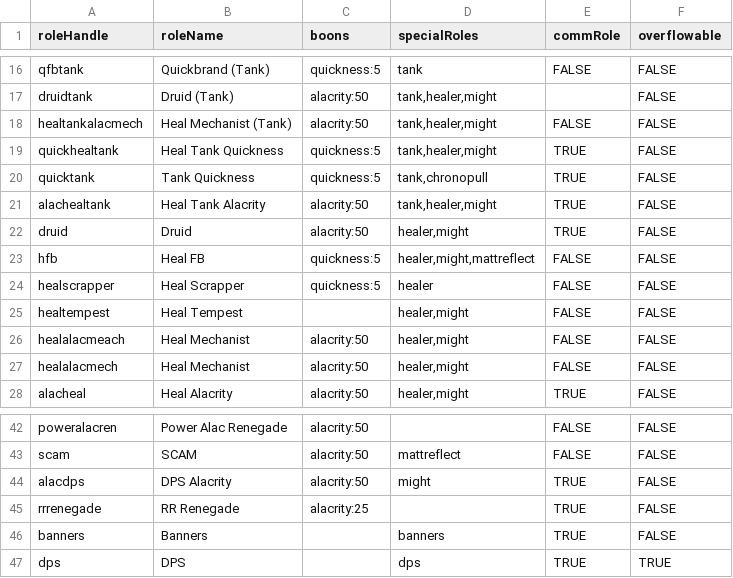
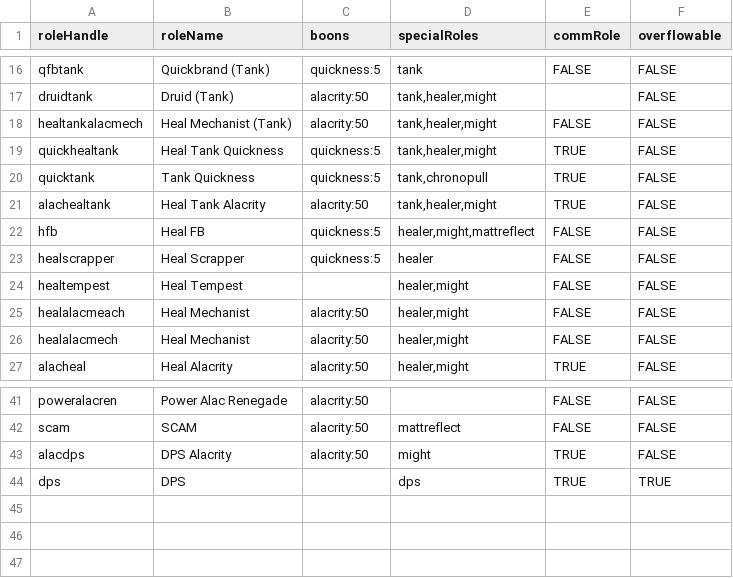
Before and after one commit to Frumsz/GW2RaidSquadGenerator, a CSV file: roles.csv, drawn as a sheet; only a part is shown, gaps mark what is left out; the diff names each change by its address in the sheet, - before the commit and + after, or states it on an @@ line.

Commit message:
Removed a few roles
Removed some obsolete roles and heuristic check on those roles

```diff
--- a/roles.csv
+++ b/roles.csv
-row 22: druid | Druid | alacrity:50 | healer,might | TRUE | FALSE
-row 45: rrrenegade | RR Renegade | alacrity:25 |  | TRUE | FALSE
-row 46: banners | Banners |  | banners | TRUE | FALSE
```
Also changed, not shown: 2 other files.
